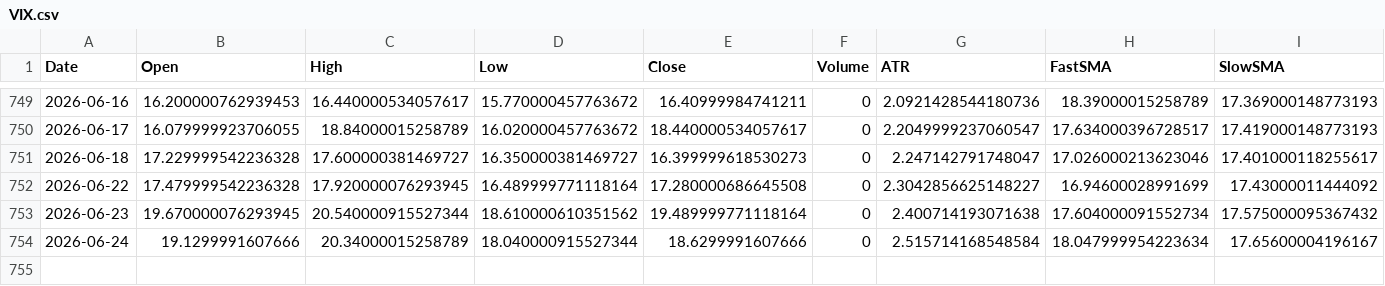
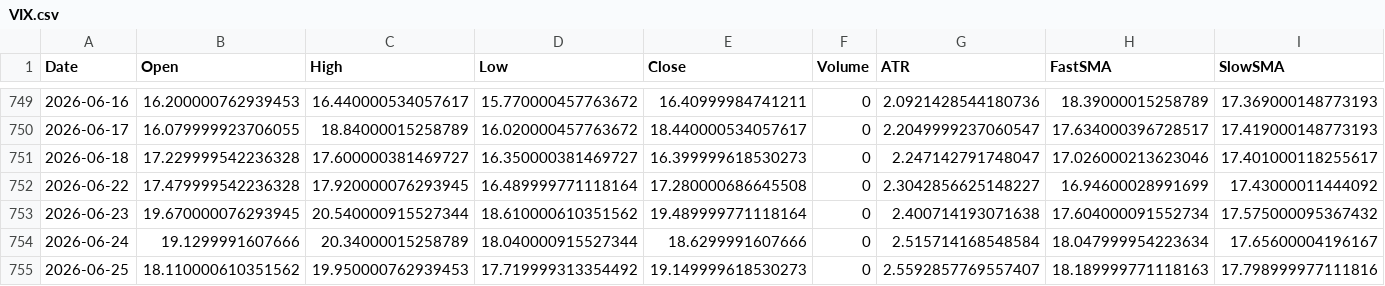
Before and after one commit to aadey002/Stock-agent-, a CSV file: VIX.csv, drawn as a sheet; only a part is shown, gaps mark what is left out; rows hold the shown columns only; the diff names each change by its address in the sheet, - before the commit and + after, or states it on an @@ line.

```diff
--- a/VIX.csv
+++ b/VIX.csv
+row 755: 2026-06-25 | 18.110000610351562 | 19.950000762939453 | 17.719999313354492 | 19.149999618530273 | 0 | 2.5592857769557407 | 18.189999771118163 | 17.798999977111816
```
Also changed, not shown: LLY.csv, PFE.csv, 7 other files.
